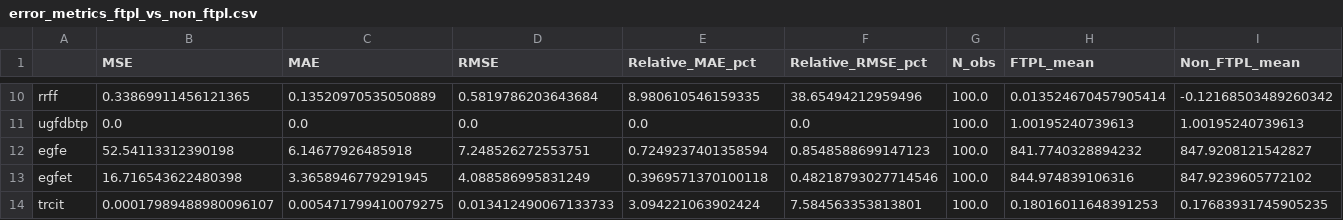
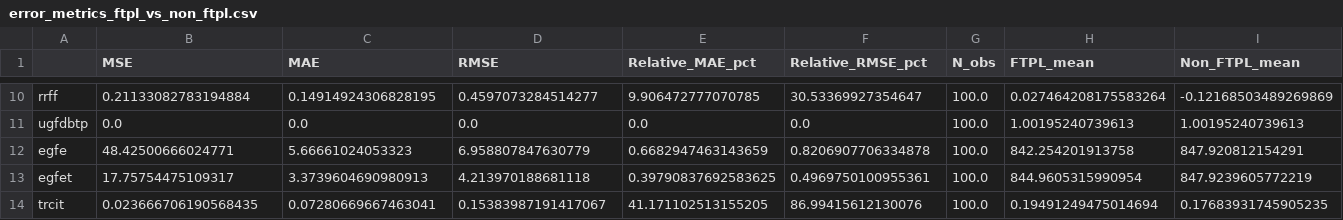
Before and after one commit to matyascorvinus/RL_FRBUS, a CSV file: demos/error_metrics_ftpl_vs_non_ftpl.csv, drawn as a sheet; only a part is shown, gaps mark what is left out; the diff covers the shown part only; the diff names each change by its address in the sheet, - before the commit and + after, or states it on an @@ line.

Commit message:
Update TRCIT.xml and simulation data files
- Modified `TRCIT.xml` to refine the equation for the corporate income tax rate, incorporating the federal funds rate variable for improved accuracy in economic modeling.
- Updated `combined_sim_data_ftpl_vs_non_ftpl.csv` and `error_metrics_ftpl_vs_non_ftpl.csv` to include new metrics and ensure consistency with the latest variable definitions.
- Enhanced `extract_and_combine_simulation_data.py` to accommodate changes in variable handling and improve simulation data processing.
- Adjusted `model_FRBUS_FTPL.xml` to reflect the latest updates in variable definitions and ensure alignment across economic models.

```diff
--- a/demos/error_metrics_ftpl_vs_non_ftpl.csv
+++ b/demos/error_metrics_ftpl_vs_non_ftpl.csv
-B10 (MSE): 0.33869911456121365
+B10 (MSE): 0.21133082783194884
-C10 (MAE): 0.13520970535050889
+C10 (MAE): 0.14914924306828195
-D10 (RMSE): 0.5819786203643684
+D10 (RMSE): 0.4597073284514277
-E10 (Relative_MAE_pct): 8.980610546159335
+E10 (Relative_MAE_pct): 9.906472777070785
-F10 (Relative_RMSE_pct): 38.65494212959496
+F10 (Relative_RMSE_pct): 30.53369927354647
-H10 (FTPL_mean): 0.013524670457905414
+H10 (FTPL_mean): 0.027464208175583264
-I10 (Non_FTPL_mean): -0.12168503489260342
+I10 (Non_FTPL_mean): -0.12168503489269869
-B12 (MSE): 52.54113312390198
+B12 (MSE): 48.42500666024771
-C12 (MAE): 6.14677926485918
+C12 (MAE): 5.66661024053323
-D12 (RMSE): 7.248526272553751
+D12 (RMSE): 6.958807847630779
-E12 (Relative_MAE_pct): 0.7249237401358594
+E12 (Relative_MAE_pct): 0.6682947463143659
-F12 (Relative_RMSE_pct): 0.8548588699147123
+F12 (Relative_RMSE_pct): 0.8206907706334878
-H12 (FTPL_mean): 841.7740328894232
+H12 (FTPL_mean): 842.254201913758
-I12 (Non_FTPL_mean): 847.9208121542827
+I12 (Non_FTPL_mean): 847.920812154291
-B13 (MSE): 16.716543622480398
+B13 (MSE): 17.75754475109317
-C13 (MAE): 3.3658946779291945
+C13 (MAE): 3.3739604690980913
-D13 (RMSE): 4.088586995831249
+D13 (RMSE): 4.213970188681118
-E13 (Relative_MAE_pct): 0.3969571370100118
+E13 (Relative_MAE_pct): 0.39790837692583625
-F13 (Relative_RMSE_pct): 0.48218793027714546
+F13 (Relative_RMSE_pct): 0.4969750100955361
-H13 (FTPL_mean): 844.974839106316
+H13 (FTPL_mean): 844.9605315990954
-I13 (Non_FTPL_mean): 847.9239605772102
+I13 (Non_FTPL_mean): 847.9239605772219
-B14 (MSE): 0.00017989488980096107
+B14 (MSE): 0.023666706190568435
-C14 (MAE): 0.005471799410079275
+C14 (MAE): 0.07280669667463041
-D14 (RMSE): 0.013412490067133733
+D14 (RMSE): 0.15383987191417067
-E14 (Relative_MAE_pct): 3.094221063902424
+E14 (Relative_MAE_pct): 41.171102513155205
-F14 (Relative_RMSE_pct): 7.584563353813801
+F14 (Relative_RMSE_pct): 86.99415612130076
-H14 (FTPL_mean): 0.18016011648391253
+H14 (FTPL_mean): 0.19491249475014694
```
Also changed, not shown: 62 edited cells elsewhere in this file, RL_FRBUS_Frontend/combined_sim_data_ftpl_vs_non_ftpl.csv, 6 other files.
